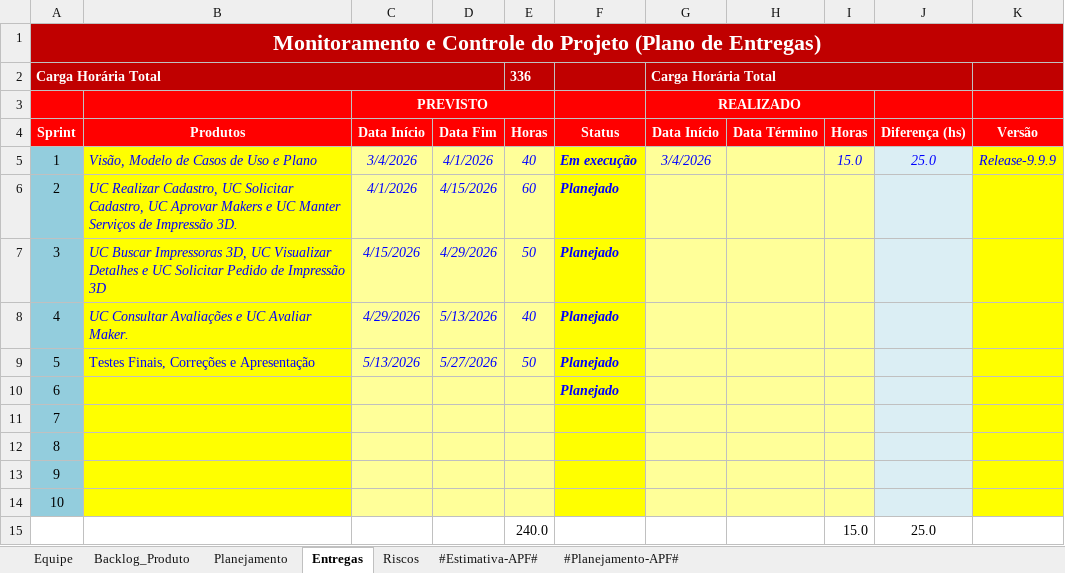
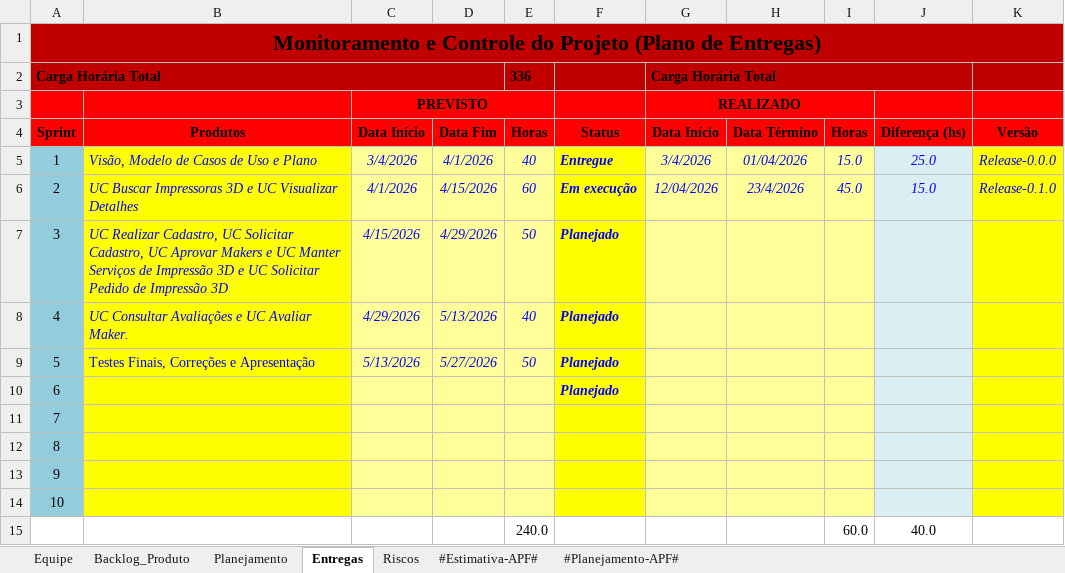
Before and after one commit to xablavskk/PRINTAI, an Excel workbook: 6.Gerenciamento de Projeto/PRINTAI - Planejamento e Controle do Projeto.xlsx, sheet Entregas, drawn as a sheet; values as stored, in another font and other column widths than the file's, no borders; charts and pictures not drawn; removed rows and columns are numbered as before the commit, all else as after; the diff names each change by its address in the sheet, - before the commit and + after, or states it on an @@ line.

```diff
--- a/6.Gerenciamento de Projeto/PRINTAI - Planejamento e Controle do Projeto.xlsx (sheet Entregas)
+++ b/6.Gerenciamento de Projeto/PRINTAI - Planejamento e Controle do Projeto.xlsx (sheet Entregas)
-A1:A2 text colour: #FFFFFF
+A1:A2 text colour: black
-E2 text colour: #FFFFFF
+E2 text colour: black
-G2:G3 text colour: #FFFFFF
+G2:G3 text colour: black
-C3 text colour: #FFFFFF
+C3 text colour: black
-A4:K4 text colour: #FFFFFF
+A4:K4 text colour: black
-F5 (Status): Em execução
+F5 (Status): Entregue
-H5 (Data Término): (empty)
+H5 (Data Término): 01/04/2026
-K5 (Versão): Release-9.9.9
+K5 (Versão): Release-0.0.0
-B6 (Produtos): UC Realizar Cadastro, UC Solicitar Cadastro, UC Aprovar Makers e UC Manter Serviços de Impressão 3D.
+B6 (Produtos): UC Buscar Impressoras 3D e UC Visualizar Detalhes
-F6 (Status): Planejado
+F6 (Status): Em execução
-G6 (Data Início): (empty)
+G6 (Data Início): 12/04/2026
-H6 (Data Término): (empty)
+H6 (Data Término): 23/4/2026
-I6 (Horas): (empty)
+I6 (Horas): 45.0
-J6 (Diferença (hs)): (empty)
+J6 (Diferença (hs)): 15.0
-K6 (Versão): (empty)
+K6 (Versão): Release-0.1.0
-B7 (Produtos): UC Buscar Impressoras 3D, UC Visualizar Detalhes e UC…
+B7 (Produtos): UC Realizar Cadastro, UC Solicitar Cadastro, UC Aprovar Makers e UC Manter Serviços de Impressão 3D e UC…
-row 15:  |  |  |  | 240.0 |  |  |  | 15.0 | 25.0
+row 15:  |  |  |  | 240.0 |  |  |  | 60.0 | 40.0
```
Also changed, not shown: sheet Riscos, sheet #Planejamento-APF#, sheet Equipe, sheet Planejamento, sheet #Estimativa-APF#, sheet Backlog_Produto, charts or pictures, 4.Teste/PRINTAI - Roteiro de Teste.xlsx, 2 other files.
